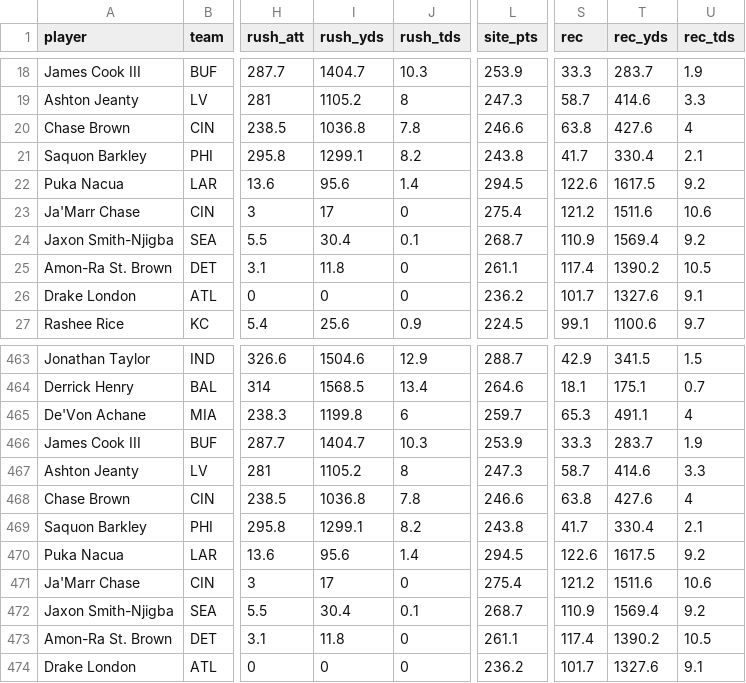
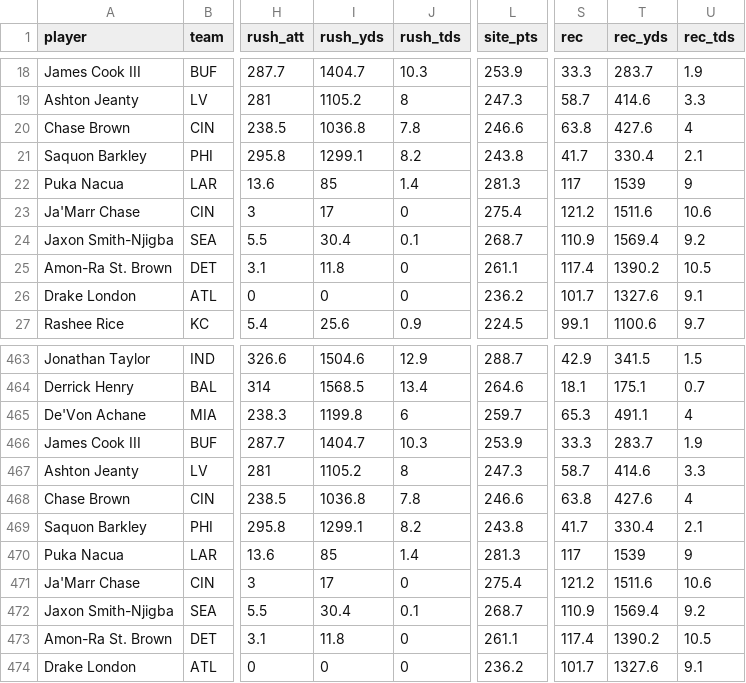
Before and after one commit to cjsimms09/maga-league, a CSV file: draft/data/ffanalytics_raw_projections.csv, drawn as a sheet; only a part is shown, gaps mark what is left out; the diff names each change by its address in the sheet, - before the commit and + after, or states it on an @@ line.

```diff
--- a/draft/data/ffanalytics_raw_projections.csv
+++ b/draft/data/ffanalytics_raw_projections.csv
-I22 (rush_yds): 95.6
+I22 (rush_yds): 85
-L22 (site_pts): 294.5
+L22 (site_pts): 281.3
-S22 (rec): 122.6
+S22 (rec): 117
-T22 (rec_yds): 1617.5
+T22 (rec_yds): 1539
-U22 (rec_tds): 9.2
+U22 (rec_tds): 9
-I470 (rush_yds): 95.6
+I470 (rush_yds): 85
-L470 (site_pts): 294.5
+L470 (site_pts): 281.3
-S470 (rec): 122.6
+S470 (rec): 117
-T470 (rec_yds): 1617.5
+T470 (rec_yds): 1539
-U470 (rec_tds): 9.2
+U470 (rec_tds): 9
```
Also changed, not shown: 1 other file.
